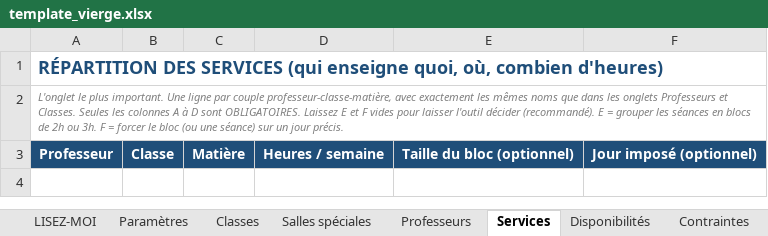
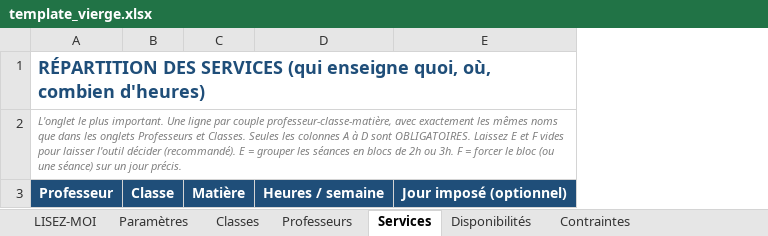
Before and after one commit to hienmarius394-dev/generateur-edt, an Excel workbook: template_vierge.xlsx, sheet Services, drawn as a sheet; values as stored, in another font and other column widths than the file's, no borders; the diff names each change by its address in the sheet, - before the commit and + after, or states it on an @@ line.

```diff
--- a/template_vierge.xlsx (sheet Services)
+++ b/template_vierge.xlsx (sheet Services)
-sheet tab: Salles spéciales
-column E, row 3: Taille du bloc (optionnel)
```
Also changed, not shown: sheet Disponibilités, donnees_exemple.xlsx, 2 other files.
